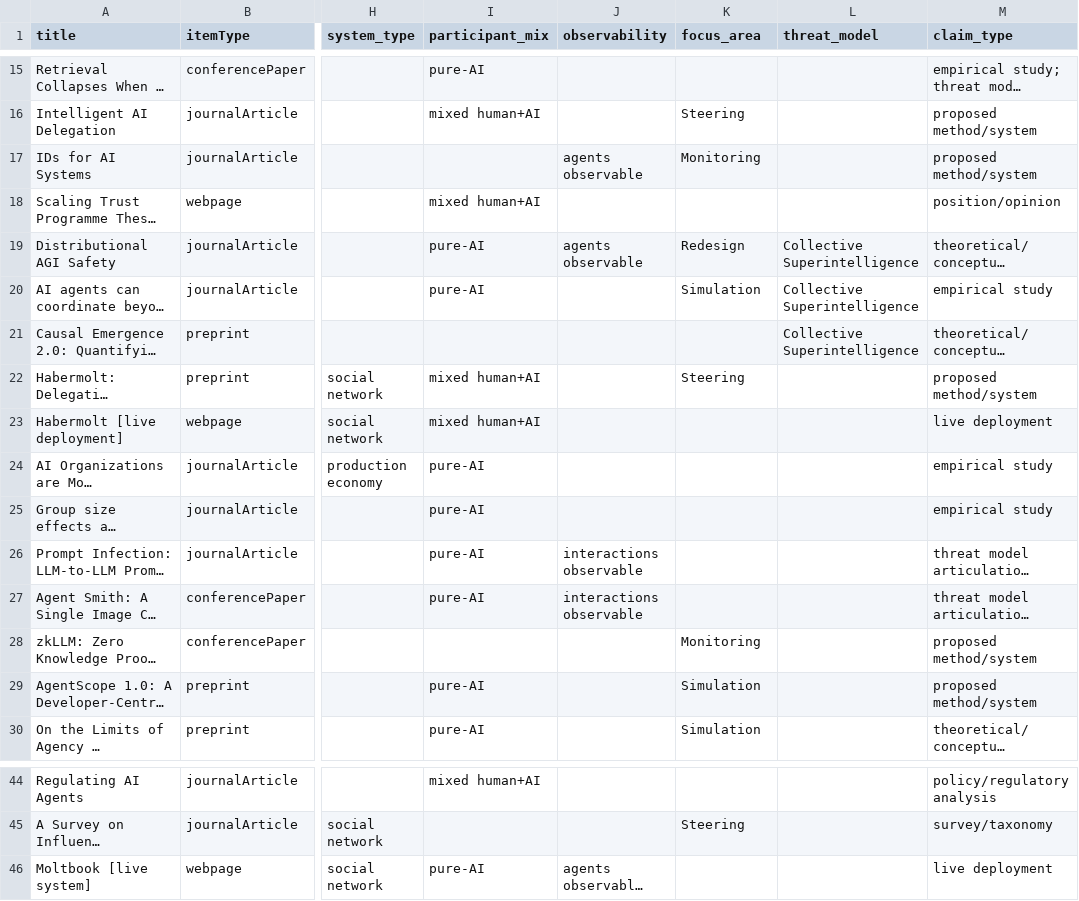
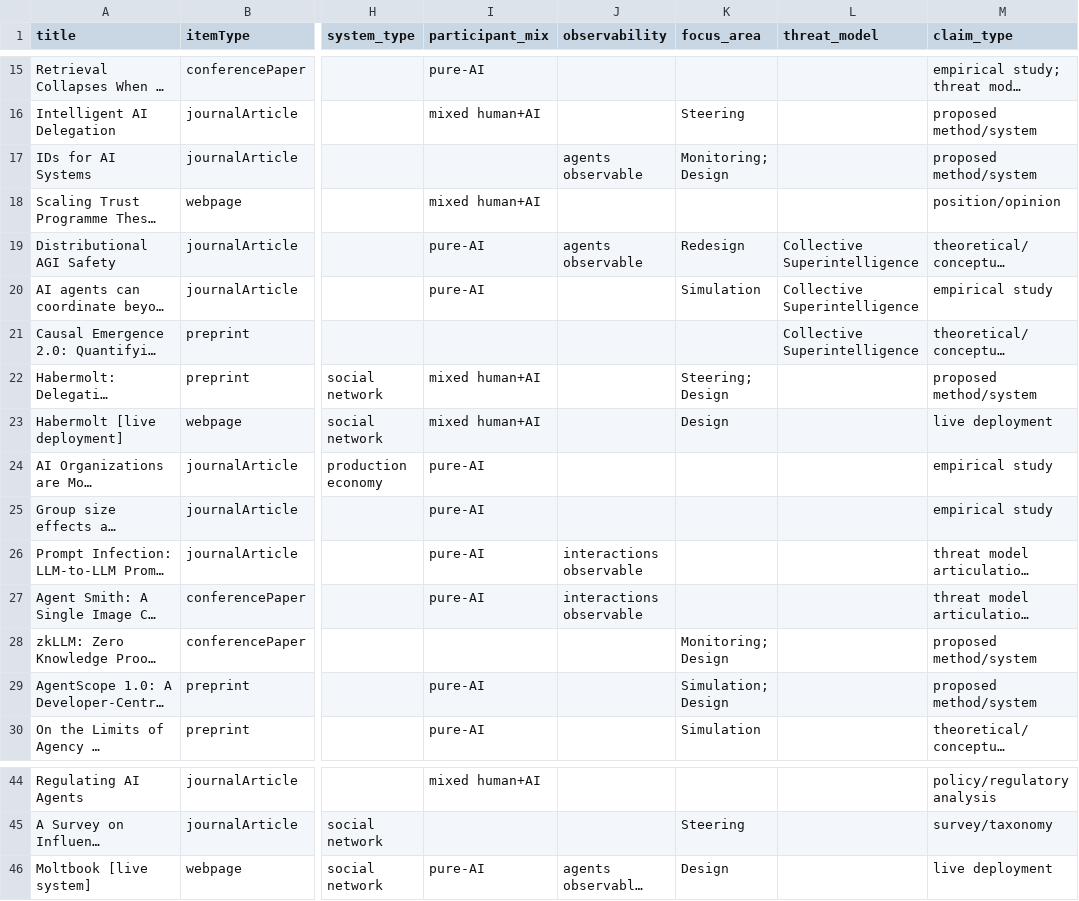
Before and after one commit to Gigascale-Labs/largeagentsystems.org, a CSV file: data/las-canon.csv, drawn as a sheet; only a part is shown, gaps mark what is left out; long unchanged cells end in …; the diff names each change by its address in the sheet, - before the commit and + after, or states it on an @@ line.

Commit message:
feat: tag design focus area on habermolt, agentscope, and infra papers

```diff
--- a/data/las-canon.csv
+++ b/data/las-canon.csv
-K17 (focus_area): Monitoring
+K17 (focus_area): Monitoring; Design
-K22 (focus_area): Steering
+K22 (focus_area): Steering; Design
-K23 (focus_area): (empty)
+K23 (focus_area): Design
-K28 (focus_area): Monitoring
+K28 (focus_area): Monitoring; Design
-K29 (focus_area): Simulation
+K29 (focus_area): Simulation; Design
-K46 (focus_area): (empty)
+K46 (focus_area): Design
```
